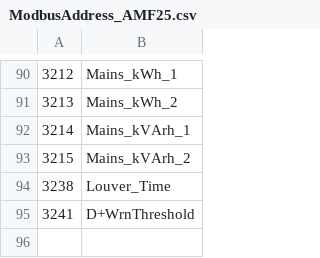
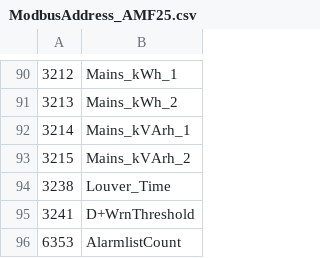
Before and after one commit to mrhb/OnlineMonitoringLogger, a CSV file: Resource/ModbusAddress_AMF25.csv, drawn as a sheet; only a part is shown, gaps mark what is left out.

Commit message:
alaarmlistCount read added

```diff
--- a/Resource/ModbusAddress_AMF25.csv
+++ b/Resource/ModbusAddress_AMF25.csv
@@ -95 +95,2 @@
 3241,D+WrnThreshold
+6353,AlarmlistCount
```
Also changed, not shown: Resource/ModbusAddress_mint.csv, 1 other file.
